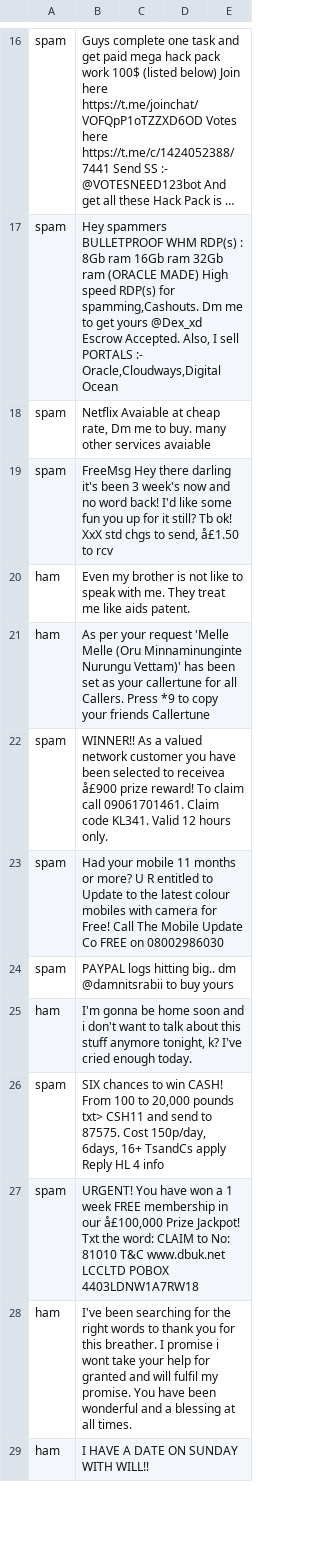
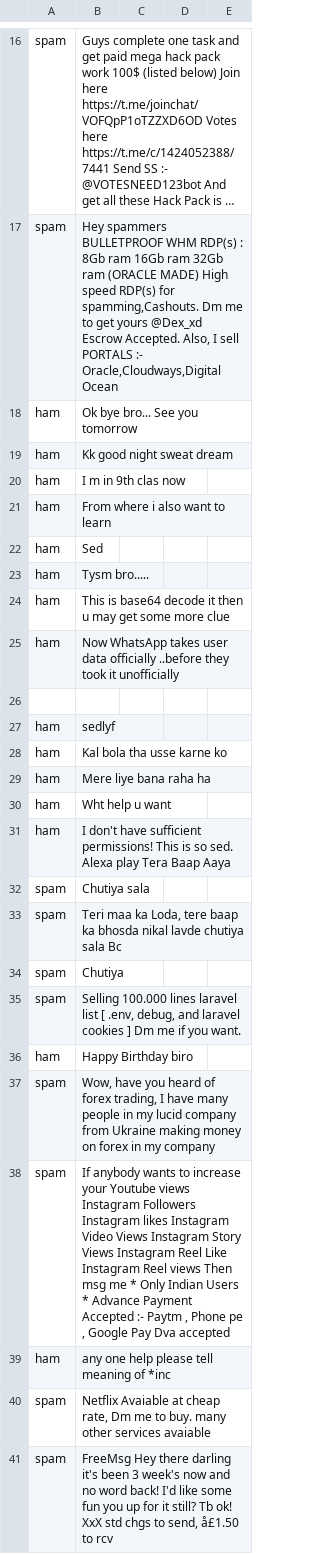
Before and after one commit to sonusebin/FridayUserbot, a CSV file: resources/antispam/spam.csv, drawn as a sheet; only a part is shown, gaps mark what is left out; the shorter side is filled out with more unchanged rows; long unchanged cells end in …; the diff covers the shown part only; the diff names each change by its address in the sheet, - before the commit and + after, or states it on an @@ line.

Commit message:
Update spam.csv

```diff
--- a/resources/antispam/spam.csv
+++ b/resources/antispam/spam.csv
+row 18: ham | Ok bye bro... See you tomorrow
+row 19: ham | Kk good night sweat dream
+row 20: ham | I m in 9th clas now
+row 21: ham | From where i also want to learn
+row 22: ham | Sed
+row 23: ham | Tysm bro.....
+row 24: ham | This is base64 decode it then u may get some more clue
+row 25: ham | Now WhatsApp takes user data officially ..before they took it unofficially
+row 26: (empty)
+row 27: ham | sedlyf
+row 28: ham | Kal bola tha usse karne ko
+row 29: ham | Mere liye bana raha ha
+row 30: ham | Wht help u want
+row 31: ham | I don't have sufficient permissions! This is so sed. Alexa play Tera Baap Aaya
+row 32: spam | Chutiya sala
+row 33: spam | Teri maa ka Loda, tere baap ka bhosda nikal lavde chutiya sala Bc
+row 34: spam | Chutiya
+row 35: spam | Selling 100.000 lines laravel list [ .env, debug, and laravel cookies ] Dm me if you want.
+row 36: ham | Happy Birthday biro
+row 37: spam | Wow, have you heard of forex trading, I have many people in my lucid company from Ukraine making money on forex in my company
+row 38: spam | If anybody wants to increase your Youtube views Instagram Followers Instagram likes Instagram Video Views Instagram Story Views Instagram Reel Like Instagram Reel views Then msg me * Only Indian Users * Advance Payment Accepted :- Paytm , Phone pe , Google Pay Dva accepted
+row 39: ham | any one help please tell meaning of *inc
```
Also changed, not shown: 15 removed rows and 2 edited cells elsewhere in this file.
